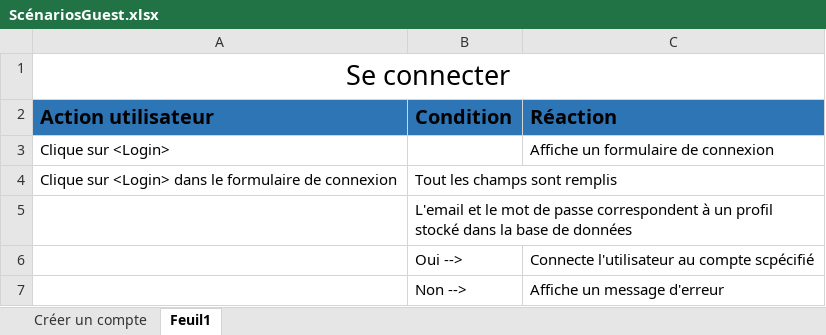
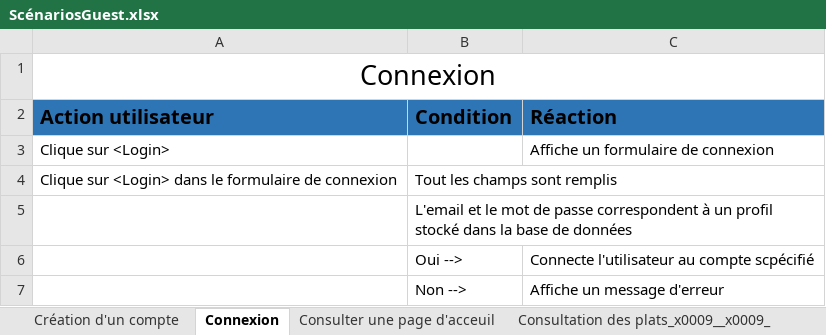
Before and after one commit to AxelPittet/Pre-TPI_2023, an Excel workbook: Documentation/UseCases - Scénarios/Scénarios/ScénariosGuest.xlsx, sheet Connexion, drawn as a sheet; values as stored, in another font and other column widths than the file's, no borders; table styles not drawn; the diff names each change by its address in the sheet, - before the commit and + after, or states it on an @@ line.

```diff
--- a/Documentation/UseCases - Scénarios/Scénarios/ScénariosGuest.xlsx (sheet Connexion)
+++ b/Documentation/UseCases - Scénarios/Scénarios/ScénariosGuest.xlsx (sheet Connexion)
-sheet tab: Créer un compte
+sheet tab: Création d'un compte
-sheet tab: Feuil1
+sheet tab: Connexion
+sheet tab: Consulter une page d'acceuil
+sheet tab: Consultation des plats_x0009__x0009_
-A1 (Action utilisateur): Se connecter
+A1 (Action utilisateur): Connexion
```
Also changed, not shown: sheet Création d'un compte, other sheet tabs, 2 other files.
